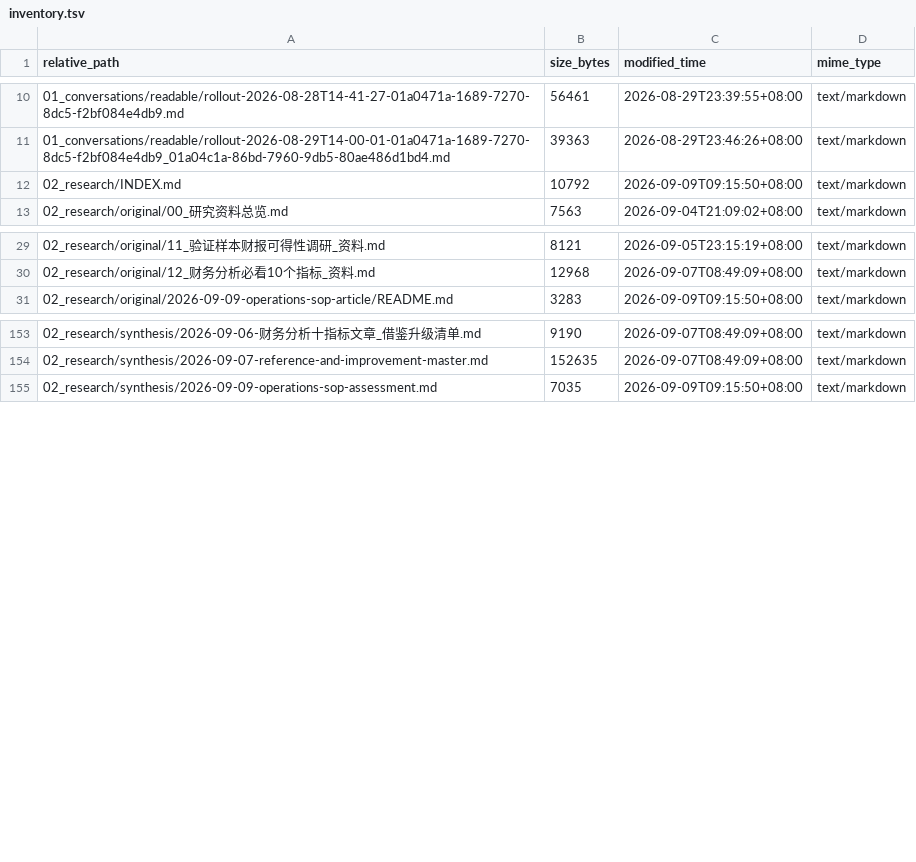
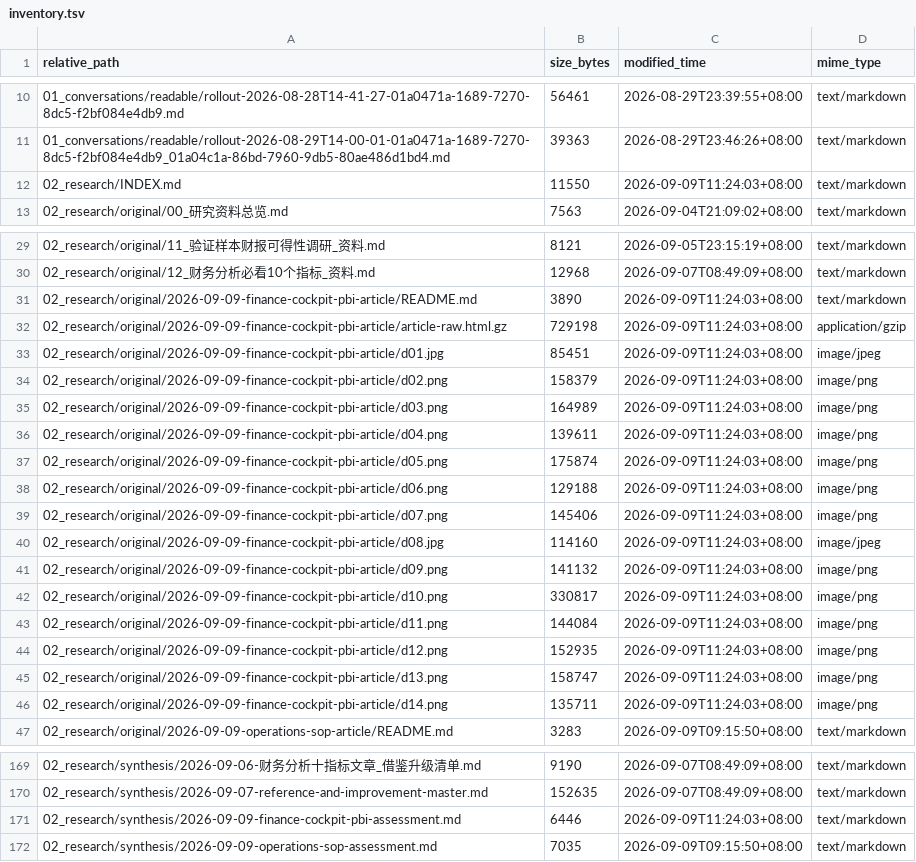
Before and after one commit to davyzhong/FLOW, a TSV file: docs/knowledge-base/99_manifest/inventory.tsv, drawn as a sheet; only a part is shown, gaps mark what is left out.

Commit message:
docs: assess Power BI finance cockpit article for finance-track UI reference
- Archive 14 deduplicated screenshots + HTML of Song Yueqing's (Data Bear)
  finance cockpit Power BI implementation (upgraded build of reference #01)
- Synthesis assessment: 7 adoption candidates for finance track, all
  presentation-layer (KPI cards with comparison annotations, caliber
  appendix tables, conservation waterfall + explicit reconciliation block,
  volume-price variance bridges, fact-vs-suggestion table footers,
  responsibility tracking, section organization); mapped to U3/U6/U7
  landing paths - no spec or priority changes (FineBI precedent)
- INDEX updated, 99_manifest regenerated (18 files)

```diff
--- a/docs/knowledge-base/99_manifest/inventory.tsv
+++ b/docs/knowledge-base/99_manifest/inventory.tsv
@@ -11,3 +11,3 @@ relative_path	size_bytes	modified_time	mime_type
 01_conversations/readable/rollout-2026-08-29T14-00-01-01a0471a-1689-7270-8dc5-f2bf084e4db9_01a04c1a-86bd-7960-9db5-80ae486d1bd4.md	39363	2026-08-29T23:46:26+08:00	text/markdown
-02_research/INDEX.md	10792	2026-09-09T09:15:50+08:00	text/markdown
+02_research/INDEX.md	11550	2026-09-09T11:24:03+08:00	text/markdown
 02_research/original/00_研究资料总览.md	7563	2026-09-04T21:09:02+08:00	text/markdown
@@ -30,2 +30,18 @@ relative_path	size_bytes	modified_time	mime_type
 02_research/original/12_财务分析必看10个指标_资料.md	12968	2026-09-07T08:49:09+08:00	text/markdown
+02_research/original/2026-09-09-finance-cockpit-pbi-article/README.md	3890	2026-09-09T11:24:03+08:00	text/markdown
+02_research/original/2026-09-09-finance-cockpit-pbi-article/article-raw.html.gz	729198	2026-09-09T11:24:03+08:00	application/gzip
+02_research/original/2026-09-09-finance-cockpit-pbi-article/d01.jpg	85451	2026-09-09T11:24:03+08:00	image/jpeg
+02_research/original/2026-09-09-finance-cockpit-pbi-article/d02.png	158379	2026-09-09T11:24:03+08:00	image/png
+02_research/original/2026-09-09-finance-cockpit-pbi-article/d03.png	164989	2026-09-09T11:24:03+08:00	image/png
+02_research/original/2026-09-09-finance-cockpit-pbi-article/d04.png	139611	2026-09-09T11:24:03+08:00	image/png
+02_research/original/2026-09-09-finance-cockpit-pbi-article/d05.png	175874	2026-09-09T11:24:03+08:00	image/png
+02_research/original/2026-09-09-finance-cockpit-pbi-article/d06.png	129188	2026-09-09T11:24:03+08:00	image/png
+02_research/original/2026-09-09-finance-cockpit-pbi-article/d07.png	145406	2026-09-09T11:24:03+08:00	image/png
+02_research/original/2026-09-09-finance-cockpit-pbi-article/d08.jpg	114160	2026-09-09T11:24:03+08:00	image/jpeg
+02_research/original/2026-09-09-finance-cockpit-pbi-article/d09.png	141132	2026-09-09T11:24:03+08:00	image/png
+02_research/original/2026-09-09-finance-cockpit-pbi-article/d10.png	330817	2026-09-09T11:24:03+08:00	image/png
+02_research/original/2026-09-09-finance-cockpit-pbi-article/d11.png	144084	2026-09-09T11:24:03+08:00	image/png
+02_research/original/2026-09-09-finance-cockpit-pbi-article/d12.png	152935	2026-09-09T11:24:03+08:00	image/png
+02_research/original/2026-09-09-finance-cockpit-pbi-article/d13.png	158747	2026-09-09T11:24:03+08:00	image/png
+02_research/original/2026-09-09-finance-cockpit-pbi-article/d14.png	135711	2026-09-09T11:24:03+08:00	image/png
 02_research/original/2026-09-09-operations-sop-article/README.md	3283	2026-09-09T09:15:50+08:00	text/markdown
@@ -154,2 +170,3 @@ relative_path	size_bytes	modified_time	mime_type
 02_research/synthesis/2026-09-07-reference-and-improvement-master.md	152635	2026-09-07T08:49:09+08:00	text/markdown
+02_research/synthesis/2026-09-09-finance-cockpit-pbi-assessment.md	6446	2026-09-09T11:24:03+08:00	text/markdown
 02_research/synthesis/2026-09-09-operations-sop-assessment.md	7035	2026-09-09T09:15:50+08:00	text/markdown
```
Also changed, not shown: 19 other files.
